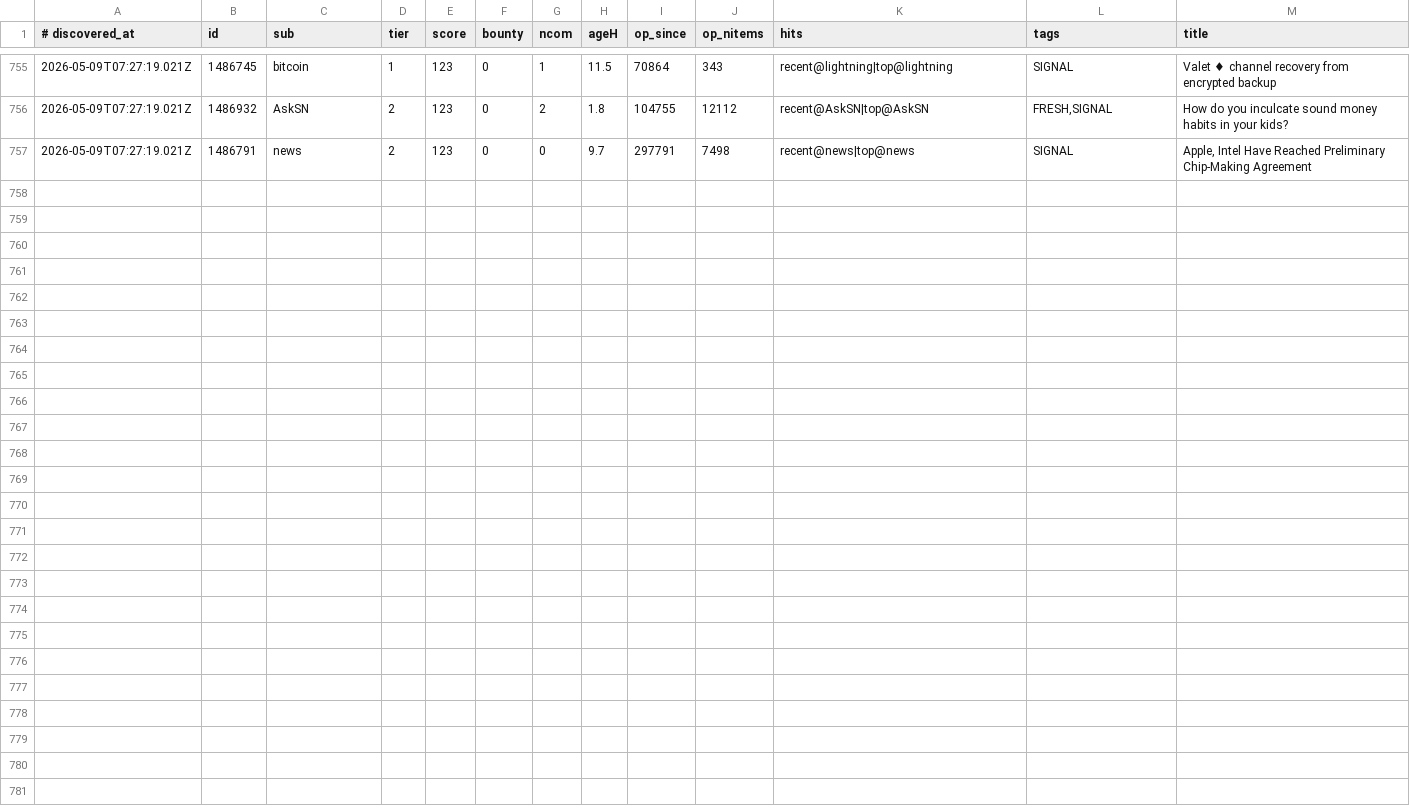
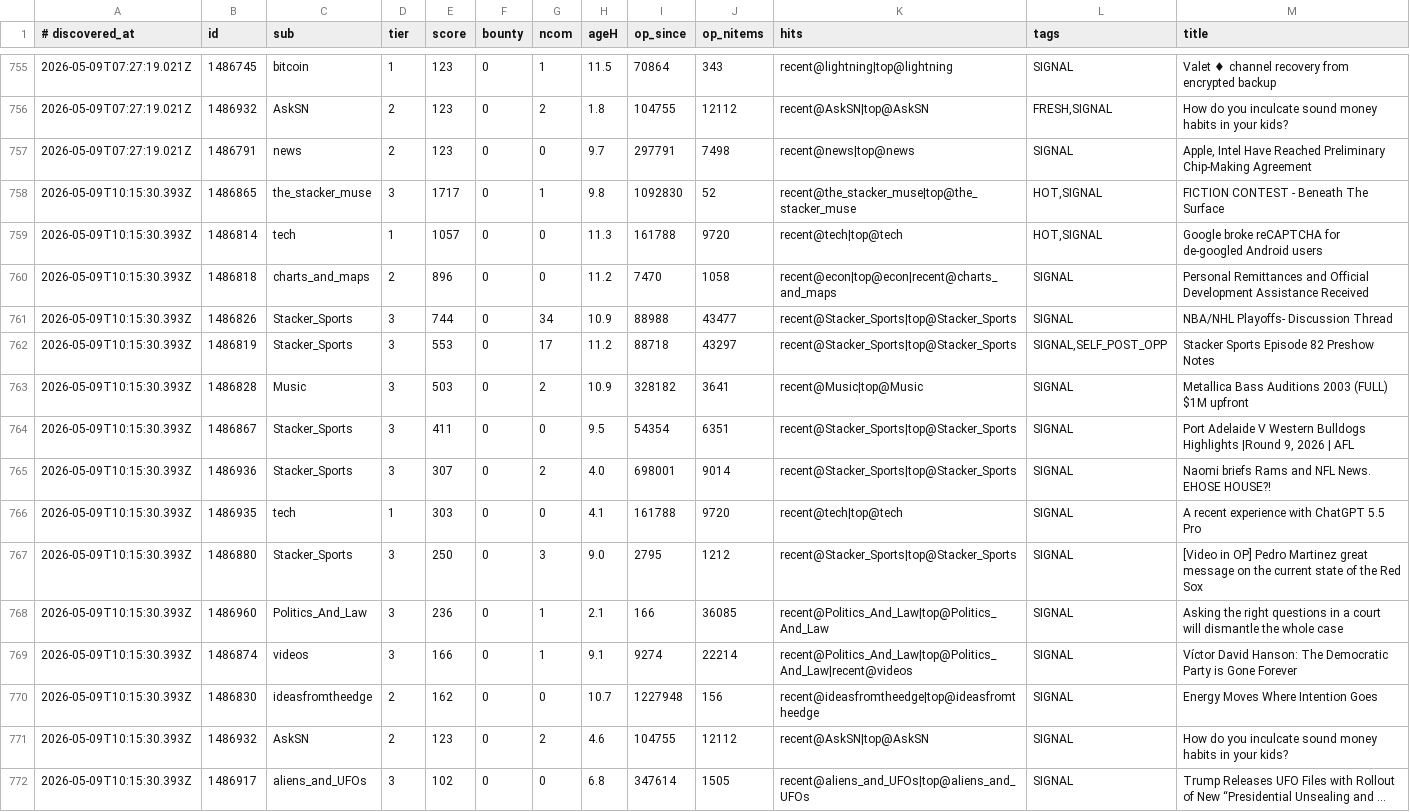
Before and after one commit to szamaniai/sn-monetization-runtime, a TSV file: data/sn_targets_accumulated/all_signals.tsv, drawn as a sheet; only a part is shown, gaps mark what is left out.

```diff
--- a/data/sn_targets_accumulated/all_signals.tsv
+++ b/data/sn_targets_accumulated/all_signals.tsv
@@ -757 +757,16 @@
 2026-05-09T07:27:19.021Z	1486791	news	2	123	0	0	9.7	297791	7498	recent@news|top@news	SIGNAL	Apple, Intel Have Reached Preliminary Chip-Making Agreement
+2026-05-09T10:15:30.393Z	1486865	the_stacker_muse	3	1717	0	1	9.8	1092830	52	recent@the_stacker_muse|top@the_stacker_muse	HOT,SIGNAL	FICTION CONTEST - Beneath The Surface
+2026-05-09T10:15:30.393Z	1486814	tech	1	1057	0	0	11.3	161788	9720	recent@tech|top@tech	HOT,SIGNAL	Google broke reCAPTCHA for de-googled Android users
+2026-05-09T10:15:30.393Z	1486818	charts_and_maps	2	896	0	0	11.2	7470	1058	recent@econ|top@econ|recent@charts_and_maps	SIGNAL	Personal Remittances and Official Development Assistance Received
+2026-05-09T10:15:30.393Z	1486826	Stacker_Sports	3	744	0	34	10.9	88988	43477	recent@Stacker_Sports|top@Stacker_Sports	SIGNAL	NBA/NHL Playoffs- Discussion Thread
+2026-05-09T10:15:30.393Z	1486819	Stacker_Sports	3	553	0	17	11.2	88718	43297	recent@Stacker_Sports|top@Stacker_Sports	SIGNAL,SELF_POST_OPP	Stacker Sports Episode 82 Preshow Notes
+2026-05-09T10:15:30.393Z	1486828	Music	3	503	0	2	10.9	328182	3641	recent@Music|top@Music	SIGNAL	Metallica Bass Auditions 2003 (FULL) $1M upfront
+2026-05-09T10:15:30.393Z	1486867	Stacker_Sports	3	411	0	0	9.5	54354	6351	recent@Stacker_Sports|top@Stacker_Sports	SIGNAL	Port Adelaide V Western Bulldogs Highlights |Round 9, 2026 | AFL
+2026-05-09T10:15:30.393Z	1486936	Stacker_Sports	3	307	0	2	4.0	698001	9014	recent@Stacker_Sports|top@Stacker_Sports	SIGNAL	Naomi briefs Rams and NFL News. EHOSE HOUSE?!
+2026-05-09T10:15:30.393Z	1486935	tech	1	303	0	0	4.1	161788	9720	recent@tech|top@tech	SIGNAL	A recent experience with ChatGPT 5.5 Pro
+2026-05-09T10:15:30.393Z	1486880	Stacker_Sports	3	250	0	3	9.0	2795	1212	recent@Stacker_Sports|top@Stacker_Sports	SIGNAL	[Video in OP] Pedro Martinez great message on the current state of the Red Sox
+2026-05-09T10:15:30.393Z	1486960	Politics_And_Law	3	236	0	1	2.1	166	36085	recent@Politics_And_Law|top@Politics_And_Law	SIGNAL	Asking the right questions in a court will dismantle the whole case
+2026-05-09T10:15:30.393Z	1486874	videos	3	166	0	1	9.1	9274	22214	recent@Politics_And_Law|top@Politics_And_Law|recent@videos	SIGNAL	Víctor David Hanson: The Democratic Party is Gone Forever
+2026-05-09T10:15:30.393Z	1486830	ideasfromtheedge	2	162	0	0	10.7	1227948	156	recent@ideasfromtheedge|top@ideasfromtheedge	SIGNAL	Energy Moves Where Intention Goes
+2026-05-09T10:15:30.393Z	1486932	AskSN	2	123	0	2	4.6	104755	12112	recent@AskSN|top@AskSN	SIGNAL	How do you inculcate sound money habits in your kids?
+2026-05-09T10:15:30.393Z	1486917	aliens_and_UFOs	3	102	0	0	6.8	347614	1505	recent@aliens_and_UFOs|top@aliens_and_UFOs	SIGNAL	Trump Releases UFO Files with Rollout of New “Presidential Unsealing and …
```
Also changed, not shown: data/sn_targets_accumulated/self_post_opportunities.tsv, 2 other files.
